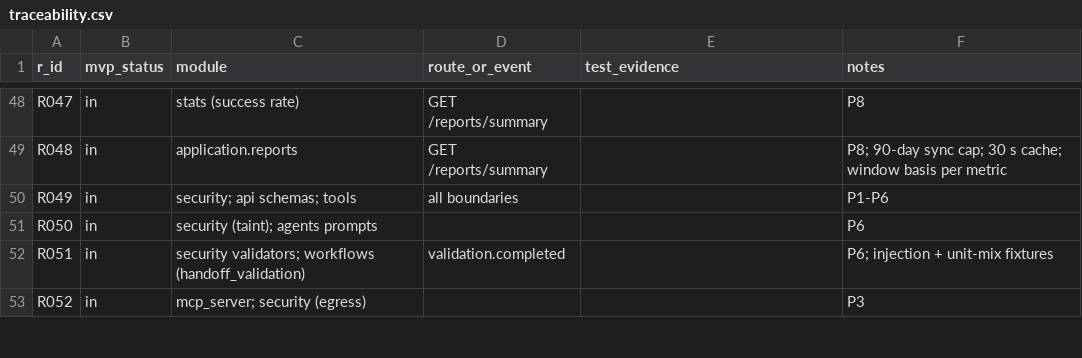
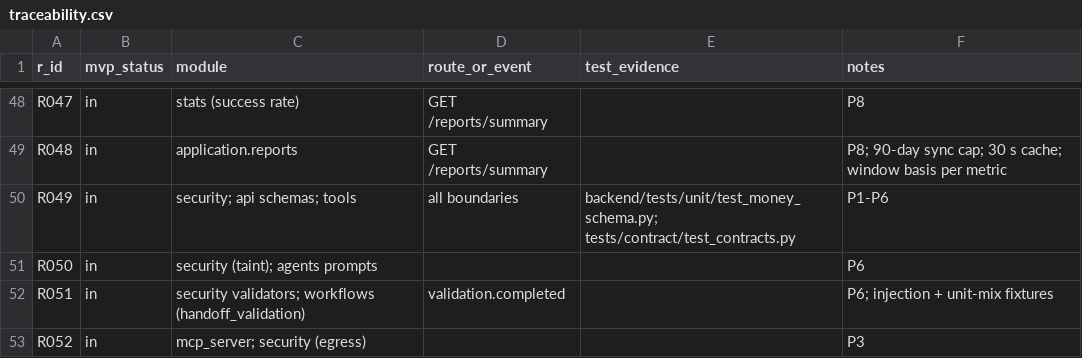
Before and after one commit to kumark117/MVP-Agentic-AI-Saas-Researcher-for-Trading, a CSV file: docs/traceability.csv, drawn as a sheet; only a part is shown, gaps mark what is left out; the diff covers the shown part only.

```diff
--- a/docs/traceability.csv
+++ b/docs/traceability.csv
@@ -49,3 +49,3 @@ R047,in,stats (success rate),GET /reports/summary,,P8
 R048,in,application.reports,GET /reports/summary,,P8; 90-day sync cap; 30 s cache; window basis per metric
-R049,in,security; api schemas; tools,all boundaries,,P1-P6
+R049,in,security; api schemas; tools,all boundaries,backend/tests/unit/test_money_schema.py; tests/contract/test_contracts.py,P1-P6
 R050,in,security (taint); agents prompts,,,P6
```
Also changed, not shown: 8 edited cells elsewhere in this file, 56 other files.
